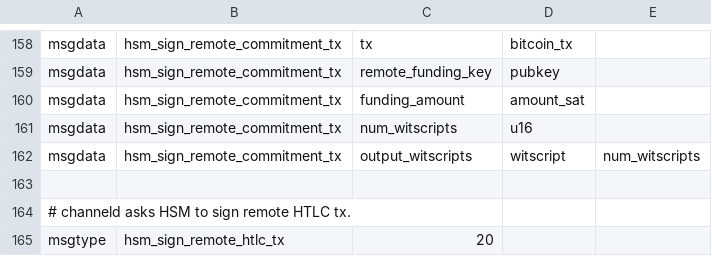
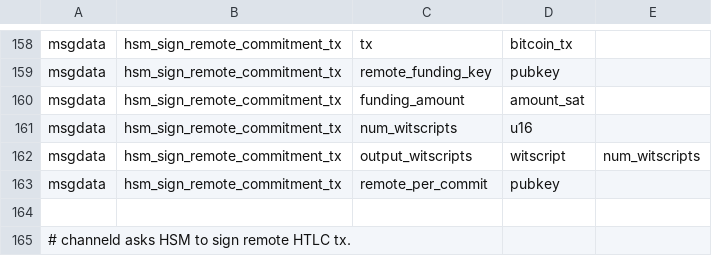
Before and after one commit to lightning-signer/c-lightning, a CSV file: hsmd/hsm_wire.csv, drawn as a sheet; only a part is shown, gaps mark what is left out; the shorter side is filled out with more unchanged rows; the diff names each change by its address in the sheet, - before the commit and + after, or states it on an @@ line.

Commit message:
Added remote-per-commit to sign_remote_commitment_tx interface.

```diff
--- a/hsmd/hsm_wire.csv
+++ b/hsmd/hsm_wire.csv
+row 163: msgdata | hsm_sign_remote_commitment_tx | remote_per_commit | pubkey
```
Also changed, not shown: 5 other files.
